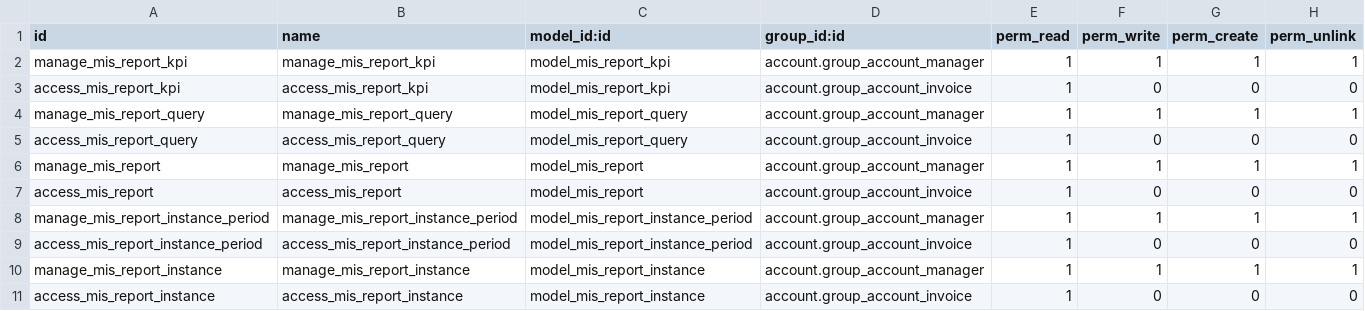
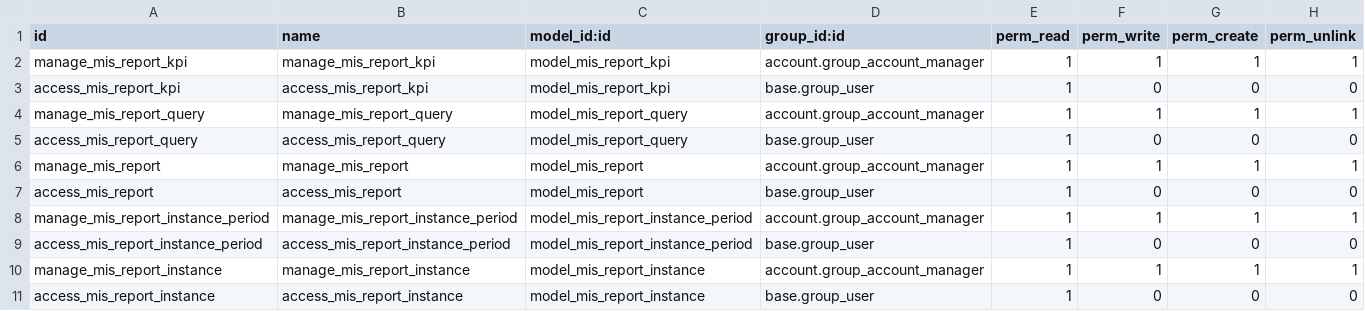
Before and after one commit to OCA/account-financial-reporting, a CSV file: mis_builder/security/ir.model.access.csv, drawn as a sheet.

Commit message:
[ADD] mis builder: Add read access for base user

```diff
--- a/mis_builder/security/ir.model.access.csv
+++ b/mis_builder/security/ir.model.access.csv
@@ -2,10 +2,10 @@
 manage_mis_report_kpi,manage_mis_report_kpi,model_mis_report_kpi,account.group_account_manager,1,1,1,1
-access_mis_report_kpi,access_mis_report_kpi,model_mis_report_kpi,account.group_account_invoice,1,0,0,0
+access_mis_report_kpi,access_mis_report_kpi,model_mis_report_kpi,base.group_user,1,0,0,0
 manage_mis_report_query,manage_mis_report_query,model_mis_report_query,account.group_account_manager,1,1,1,1
-access_mis_report_query,access_mis_report_query,model_mis_report_query,account.group_account_invoice,1,0,0,0
+access_mis_report_query,access_mis_report_query,model_mis_report_query,base.group_user,1,0,0,0
 manage_mis_report,manage_mis_report,model_mis_report,account.group_account_manager,1,1,1,1
-access_mis_report,access_mis_report,model_mis_report,account.group_account_invoice,1,0,0,0
+access_mis_report,access_mis_report,model_mis_report,base.group_user,1,0,0,0
 manage_mis_report_instance_period,manage_mis_report_instance_period,model_mis_report_instance_period,account.group_account_manager,1,1,1,1
-access_mis_report_instance_period,access_mis_report_instance_period,model_mis_report_instance_period,account.group_account_invoice,1,0,0,0
+access_mis_report_instance_period,access_mis_report_instance_period,model_mis_report_instance_period,base.group_user,1,0,0,0
 manage_mis_report_instance,manage_mis_report_instance,model_mis_report_instance,account.group_account_manager,1,1,1,1
-access_mis_report_instance,access_mis_report_instance,model_mis_report_instance,account.group_account_invoice,1,0,0,0
+access_mis_report_instance,access_mis_report_instance,model_mis_report_instance,base.group_user,1,0,0,0
```
